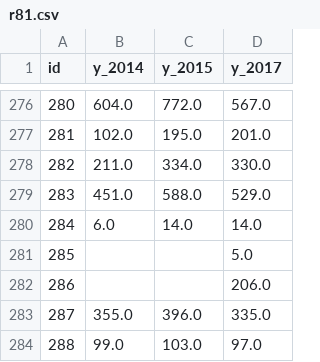
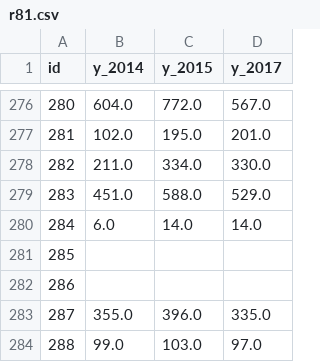
Before and after one commit to tobinbradley/quality-of-life-explorer, a CSV file: data/metric/r81.csv, drawn as a sheet; only a part is shown, gaps mark what is left out.

```diff
--- a/data/metric/r81.csv
+++ b/data/metric/r81.csv
@@ -280,4 +280,4 @@ id,y_2014,y_2015,y_2017
 284,6.0,14.0,14.0
-285,,,5.0
-286,,,206.0
+285,,,
+286,,,
 287,355.0,396.0,335.0
```
Also changed, not shown: data/metric/d48.csv, data/metric/d81.csv, 6 other files.
